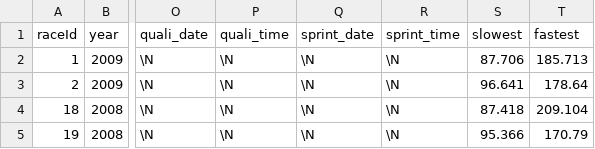
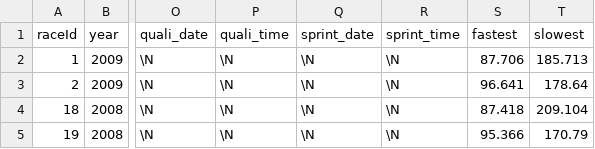
Before and after one commit to swly777/FIT3179, a CSV file: lap_times_summarised.csv, drawn as a sheet; only a part is shown, gaps mark what is left out; the diff names each change by its address in the sheet, - before the commit and + after, or states it on an @@ line.

Commit message:
Add files via upload

```diff
--- a/lap_times_summarised.csv
+++ b/lap_times_summarised.csv
-S1: slowest
+S1: fastest
-T1: fastest
+T1: slowest
```
